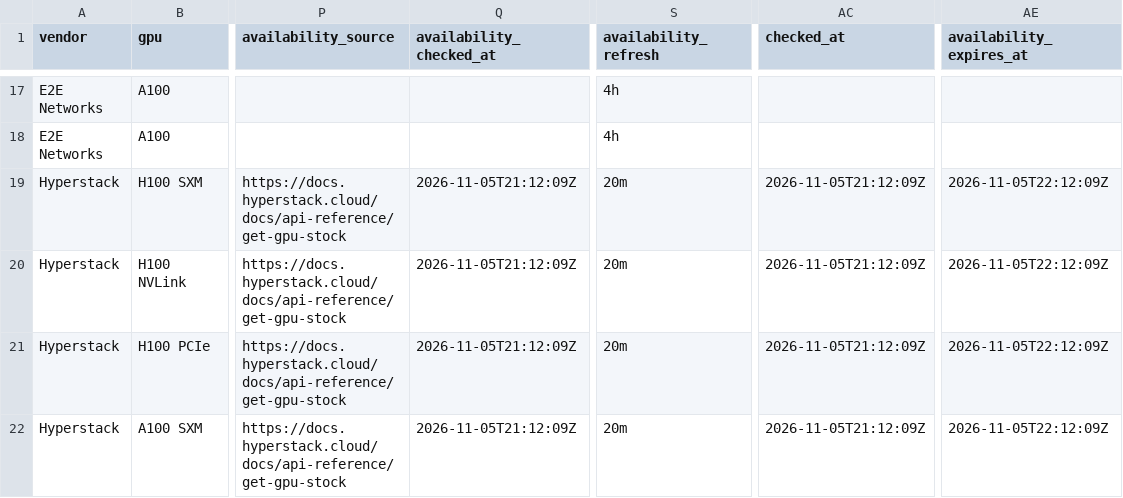
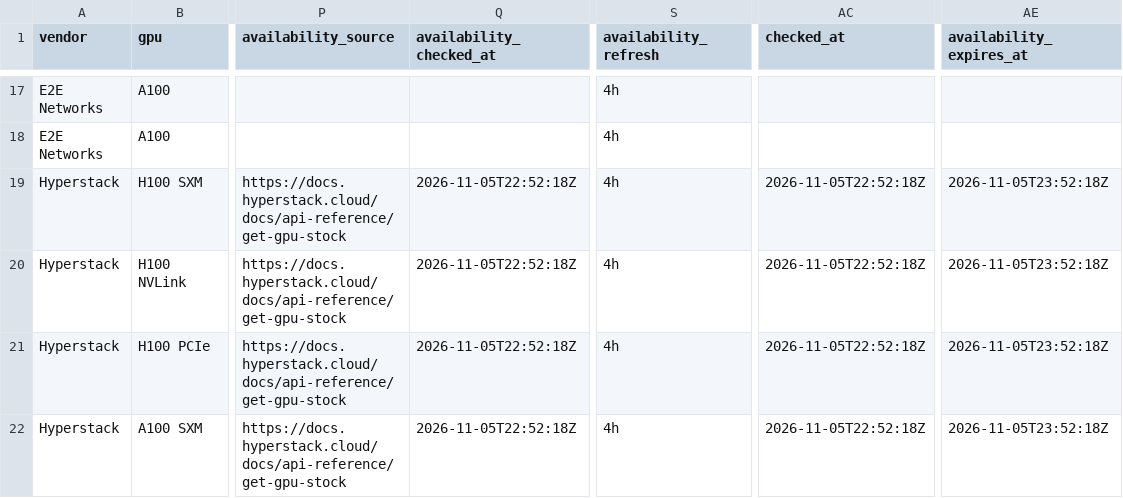
Before and after one commit to connormatthewdouglas/agent-work-stack-deals, a CSV file: latest/feed_enriched_v2_latest.csv, drawn as a sheet; only a part is shown, gaps mark what is left out; the diff covers the shown part only; the diff names each change by its address in the sheet, - before the commit and + after, or states it on an @@ line.

Commit message:
scout snapshot 2026-11-05T22:53:40Z gen 20261105T225340Z-9c4274d6

```diff
--- a/latest/feed_enriched_v2_latest.csv
+++ b/latest/feed_enriched_v2_latest.csv
-Q19:Q22 (availability_checked_at): 2026-11-05T21:12:09Z
+Q19:Q22 (availability_checked_at): 2026-11-05T22:52:18Z
-S19:S22 (availability_refresh): 20m
+S19:S22 (availability_refresh): 4h
-AC19:AC22 (checked_at): 2026-11-05T21:12:09Z
+AC19:AC22 (checked_at): 2026-11-05T22:52:18Z
-AE19:AE22 (availability_expires_at): 2026-11-05T22:12:09Z
+AE19:AE22 (availability_expires_at): 2026-11-05T23:52:18Z
```
Also changed, not shown: 179 edited cells elsewhere in this file, latest/availability_v2_latest.csv, 5 other files.
